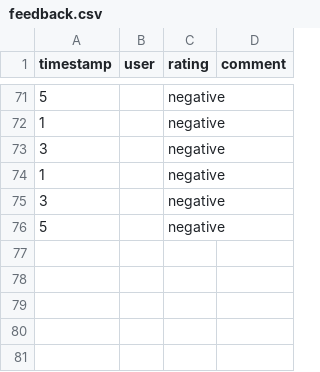
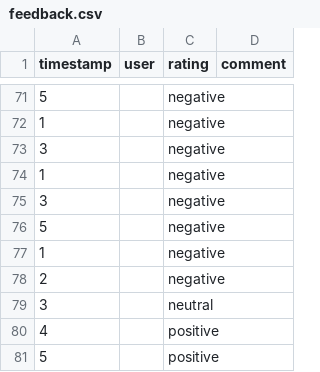
Before and after one commit to WalidDev90/Chatbot-Mission, a CSV file: feedback.csv, drawn as a sheet; only a part is shown, gaps mark what is left out; the diff names each change by its address in the sheet, - before the commit and + after, or states it on an @@ line.

```diff
--- a/feedback.csv
+++ b/feedback.csv
+row 77: 1 |  | negative
+row 78: 2 |  | negative
+row 79: 3 |  | neutral
+row 80: 4 |  | positive
+row 81: 5 |  | positive
```
Also changed, not shown: 1 other file.
